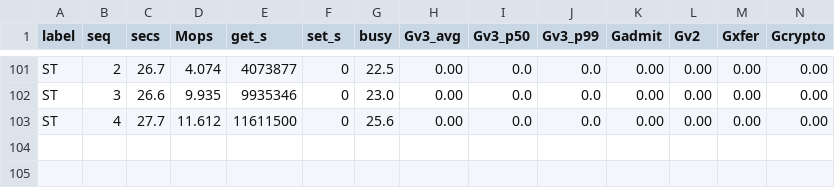
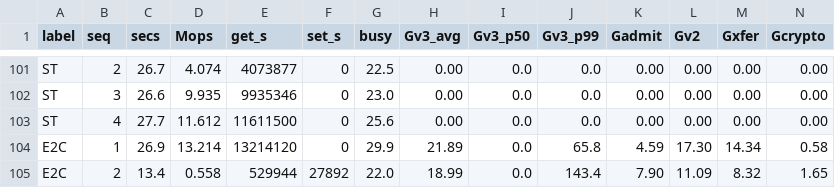
Before and after one commit to Boo-seon-woong/memcached-1.6.42-port_v4, a TSV file: experiments/night-20260806/rows.tsv, drawn as a sheet; only a part is shown, gaps mark what is left out; rows hold the shown columns only; the diff names each change by its address in the sheet, - before the commit and + after, or states it on an @@ line.

```diff
--- a/experiments/night-20260806/rows.tsv
+++ b/experiments/night-20260806/rows.tsv
+row 104: E2C | 1 | 26.9 | 13.214 | 13214120 | 0 | 29.9 | 21.89 | 0.0 | 65.8 | 4.59 | 17.30 | 14.34 | 0.58
+row 105: E2C | 2 | 13.4 | 0.558 | 529944 | 27892 | 22.0 | 18.99 | 0.0 | 143.4 | 7.90 | 11.09 | 8.32 | 1.65
```
Also changed, not shown: 2 other files.
